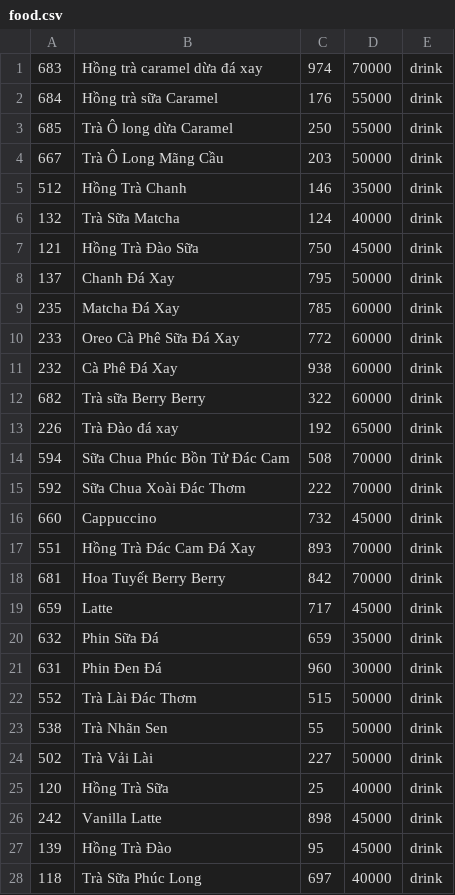
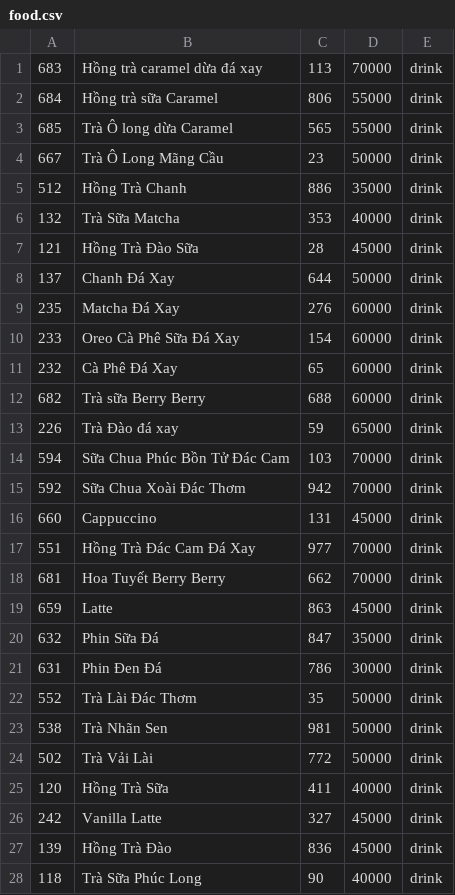
Before and after one commit to hacongbang174/Module2, a CSV file: CaseStudy-Module2/src/main/data/food.csv, drawn as a sheet; only a part is shown; the diff covers the shown part only.

Commit message:
case-Fix4

```diff
--- a/CaseStudy-Module2/src/main/data/food.csv
+++ b/CaseStudy-Module2/src/main/data/food.csv
@@ -1,28 +1,28 @@
-683,Hồng trà caramel dừa đá xay,974,70000,drink
-684,Hồng trà sữa Caramel,176,55000,drink
-685,Trà Ô long dừa Caramel,250,55000,drink
-667,Trà Ô Long Mãng Cầu,203,50000,drink
-512,Hồng Trà Chanh,146,35000,drink
-132,Trà Sữa Matcha,124,40000,drink
-121,Hồng Trà Đào Sữa,750,45000,drink
-137,Chanh Đá Xay,795,50000,drink
-235,Matcha Đá Xay,785,60000,drink
-233,Oreo Cà Phê Sữa Đá Xay,772,60000,drink
-232,Cà Phê Đá Xay,938,60000,drink
-682,Trà sữa Berry Berry,322,60000,drink
-226,Trà Đào đá xay,192,65000,drink
-594,Sữa Chua Phúc Bồn Tử Đác Cam,508,70000,drink
-592,Sữa Chua Xoài Đác Thơm,222,70000,drink
-660,Cappuccino,732,45000,drink
-551,Hồng Trà Đác Cam Đá Xay,893,70000,drink
-681,Hoa Tuyết Berry Berry,842,70000,drink
-659,Latte,717,45000,drink
-632,Phin Sữa Đá,659,35000,drink
-631,Phin Đen Đá,960,30000,drink
-552,Trà Lài Đác Thơm,515,50000,drink
-538,Trà Nhãn Sen,55,50000,drink
-502,Trà Vải Lài,227,50000,drink
-120,Hồng Trà Sữa,25,40000,drink
-242,Vanilla Latte,898,45000,drink
-139,Hồng Trà Đào,95,45000,drink
-118,Trà Sữa Phúc Long,697,40000,drink
+683,Hồng trà caramel dừa đá xay,113,70000,drink
+684,Hồng trà sữa Caramel,806,55000,drink
+685,Trà Ô long dừa Caramel,565,55000,drink
+667,Trà Ô Long Mãng Cầu,23,50000,drink
+512,Hồng Trà Chanh,886,35000,drink
+132,Trà Sữa Matcha,353,40000,drink
+121,Hồng Trà Đào Sữa,28,45000,drink
+137,Chanh Đá Xay,644,50000,drink
+235,Matcha Đá Xay,276,60000,drink
+233,Oreo Cà Phê Sữa Đá Xay,154,60000,drink
+232,Cà Phê Đá Xay,65,60000,drink
+682,Trà sữa Berry Berry,688,60000,drink
+226,Trà Đào đá xay,59,65000,drink
+594,Sữa Chua Phúc Bồn Tử Đác Cam,103,70000,drink
+592,Sữa Chua Xoài Đác Thơm,942,70000,drink
+660,Cappuccino,131,45000,drink
+551,Hồng Trà Đác Cam Đá Xay,977,70000,drink
+681,Hoa Tuyết Berry Berry,662,70000,drink
+659,Latte,863,45000,drink
+632,Phin Sữa Đá,847,35000,drink
+631,Phin Đen Đá,786,30000,drink
+552,Trà Lài Đác Thơm,35,50000,drink
+538,Trà Nhãn Sen,981,50000,drink
+502,Trà Vải Lài,772,50000,drink
+120,Hồng Trà Sữa,411,40000,drink
+242,Vanilla Latte,327,45000,drink
+139,Hồng Trà Đào,836,45000,drink
+118,Trà Sữa Phúc Long,90,40000,drink
```
Also changed, not shown: 8 edited cells elsewhere in this file, 6 other files.
